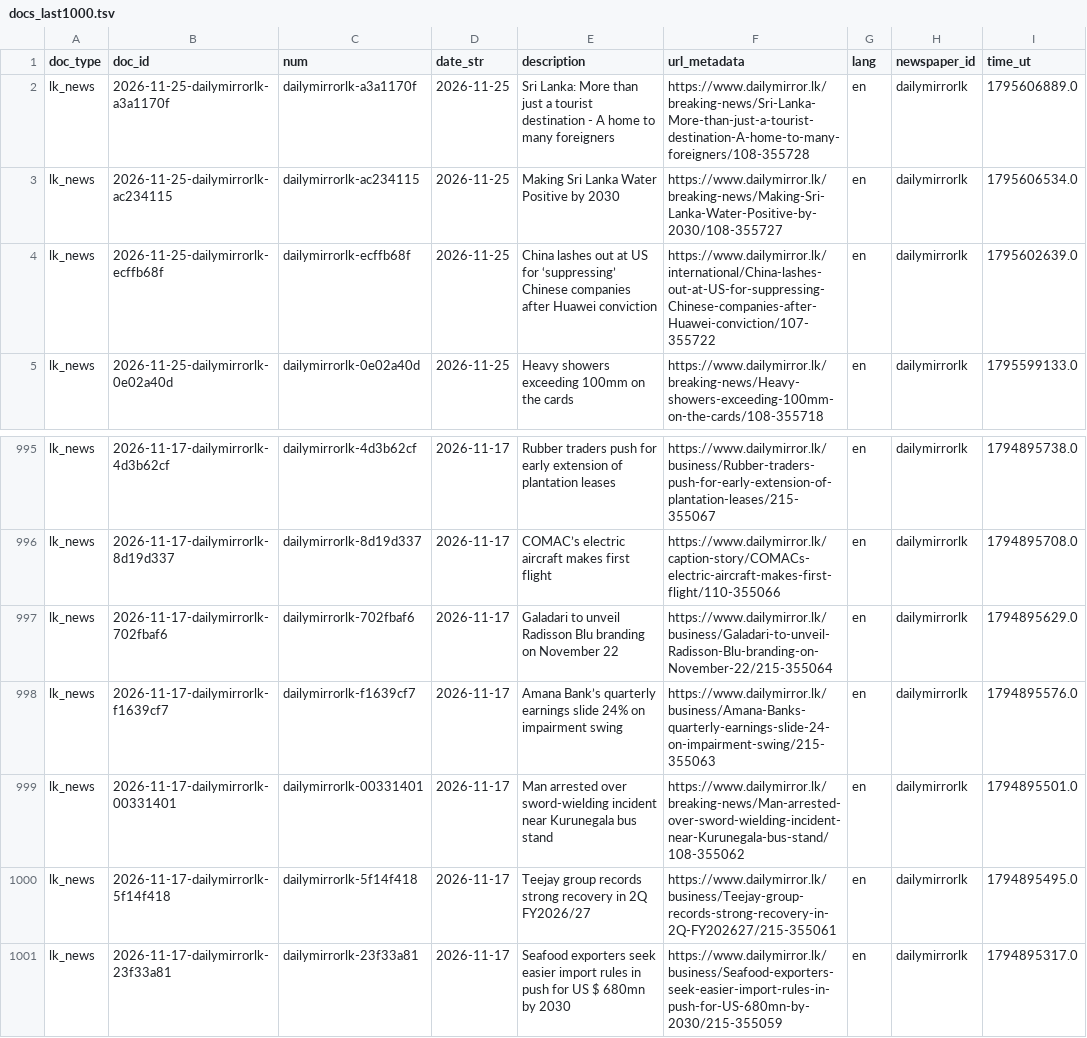
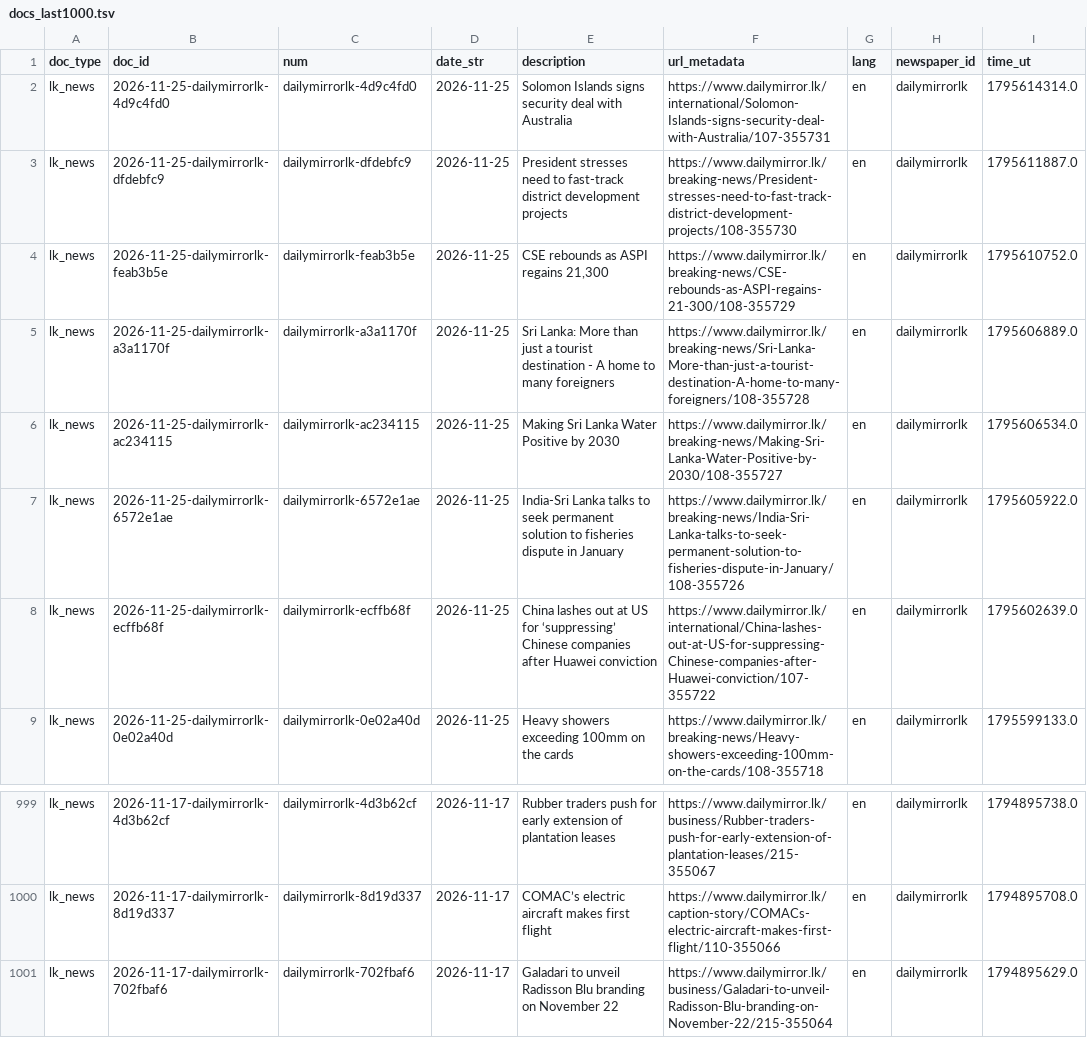
Before and after one commit to nuuuwan/lk_news, a TSV file: data/lk_news/docs_last1000.tsv, drawn as a sheet; only a part is shown, gaps mark what is left out.

```diff
--- a/data/lk_news/docs_last1000.tsv
+++ b/data/lk_news/docs_last1000.tsv
@@ -1,4 +1,8 @@
 doc_type	doc_id	num	date_str	description	url_metadata	lang	newspaper_id	time_ut
+lk_news	2026-11-25-dailymirrorlk-4d9c4fd0	dailymirrorlk-4d9c4fd0	2026-11-25	Solomon Islands signs security deal with Australia	https://www.dailymirror.lk/international/Solomon-Islands-signs-security-deal-with-Australia/107-355731	en	dailymirrorlk	1795614314.0
+lk_news	2026-11-25-dailymirrorlk-dfdebfc9	dailymirrorlk-dfdebfc9	2026-11-25	President stresses need to fast-track district development projects	https://www.dailymirror.lk/breaking-news/President-stresses-need-to-fast-track-district-development-projects/108-355730	en	dailymirrorlk	1795611887.0
+lk_news	2026-11-25-dailymirrorlk-feab3b5e	dailymirrorlk-feab3b5e	2026-11-25	CSE rebounds as ASPI regains 21,300	https://www.dailymirror.lk/breaking-news/CSE-rebounds-as-ASPI-regains-21-300/108-355729	en	dailymirrorlk	1795610752.0
 lk_news	2026-11-25-dailymirrorlk-a3a1170f	dailymirrorlk-a3a1170f	2026-11-25	Sri Lanka: More than just a tourist destination - A home to many foreigners	https://www.dailymirror.lk/breaking-news/Sri-Lanka-More-than-just-a-tourist-destination-A-home-to-many-foreigners/108-355728	en	dailymirrorlk	1795606889.0
 lk_news	2026-11-25-dailymirrorlk-ac234115	dailymirrorlk-ac234115	2026-11-25	Making Sri Lanka Water Positive by 2030	https://www.dailymirror.lk/breaking-news/Making-Sri-Lanka-Water-Positive-by-2030/108-355727	en	dailymirrorlk	1795606534.0
+lk_news	2026-11-25-dailymirrorlk-6572e1ae	dailymirrorlk-6572e1ae	2026-11-25	India-Sri Lanka talks to seek permanent solution to fisheries dispute in January	https://www.dailymirror.lk/breaking-news/India-Sri-Lanka-talks-to-seek-permanent-solution-to-fisheries-dispute-in-January/108-355726	en	dailymirrorlk	1795605922.0
 lk_news	2026-11-25-dailymirrorlk-ecffb68f	dailymirrorlk-ecffb68f	2026-11-25	China lashes out at US for ‘suppressing’ Chinese companies after Huawei conviction	https://www.dailymirror.lk/international/China-lashes-out-at-US-for-suppressing-Chinese-companies-after-Huawei-conviction/107-355722	en	dailymirrorlk	1795602639.0
@@ -997,5 +1001 @@ lk_news	2026-11-17-dailymirrorlk-8d19d337	dailymirrorlk-8d19d337	2026-11-17	COMA
 lk_news	2026-11-17-dailymirrorlk-702fbaf6	dailymirrorlk-702fbaf6	2026-11-17	Galadari to unveil Radisson Blu branding on November 22	https://www.dailymirror.lk/business/Galadari-to-unveil-Radisson-Blu-branding-on-November-22/215-355064	en	dailymirrorlk	1794895629.0
-lk_news	2026-11-17-dailymirrorlk-f1639cf7	dailymirrorlk-f1639cf7	2026-11-17	Amana Bank’s quarterly earnings slide 24% on impairment swing	https://www.dailymirror.lk/business/Amana-Banks-quarterly-earnings-slide-24-on-impairment-swing/215-355063	en	dailymirrorlk	1794895576.0
-lk_news	2026-11-17-dailymirrorlk-00331401	dailymirrorlk-00331401	2026-11-17	Man arrested over sword-wielding incident near Kurunegala bus stand	https://www.dailymirror.lk/breaking-news/Man-arrested-over-sword-wielding-incident-near-Kurunegala-bus-stand/108-355062	en	dailymirrorlk	1794895501.0
-lk_news	2026-11-17-dailymirrorlk-5f14f418	dailymirrorlk-5f14f418	2026-11-17	Teejay group records strong recovery in 2Q FY2026/27	https://www.dailymirror.lk/business/Teejay-group-records-strong-recovery-in-2Q-FY202627/215-355061	en	dailymirrorlk	1794895495.0
-lk_news	2026-11-17-dailymirrorlk-23f33a81	dailymirrorlk-23f33a81	2026-11-17	Seafood exporters seek easier import rules in push for US $ 680mn by 2030	https://www.dailymirror.lk/business/Seafood-exporters-seek-easier-import-rules-in-push-for-US-680mn-by-2030/215-355059	en	dailymirrorlk	1794895317.0
```
Also changed, not shown: data/lk_news/docs_last100.tsv, 15 other files.
